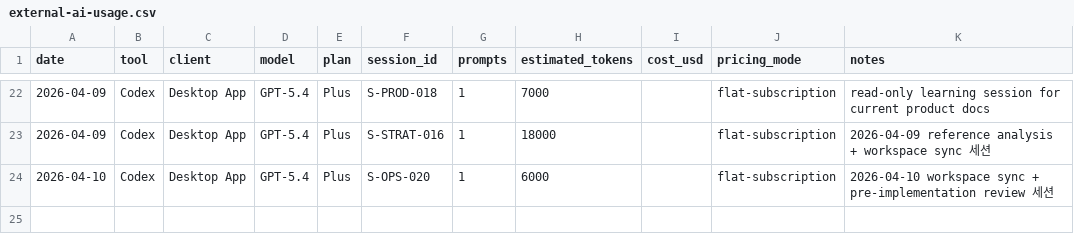
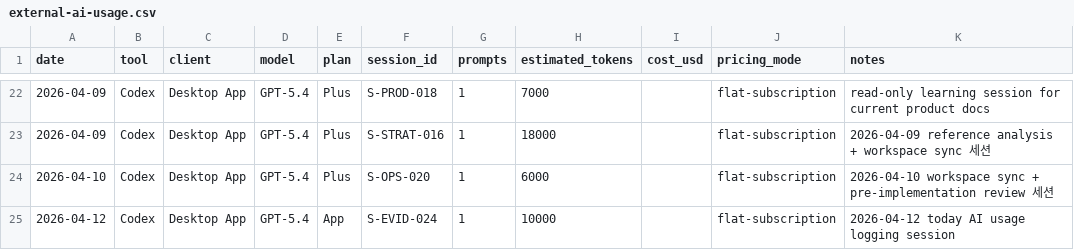
Before and after one commit to River-181/KEG-Mangsanggwedo, a CSV file: 04_증빙/01_핵심로그/external-ai-usage.csv, drawn as a sheet; only a part is shown, gaps mark what is left out; the diff names each change by its address in the sheet, - before the commit and + after, or states it on an @@ line.

```diff
--- a/04_증빙/01_핵심로그/external-ai-usage.csv
+++ b/04_증빙/01_핵심로그/external-ai-usage.csv
+row 25: 2026-04-12 | Codex | Desktop App | GPT-5.4 | App | S-EVID-024 | 1 | 10000 |  | flat-subscription | 2026-04-12 today AI usage logging session
```
Also changed, not shown: 04_증빙/01_핵심로그/ai-session-intake.csv, 16 other files.
